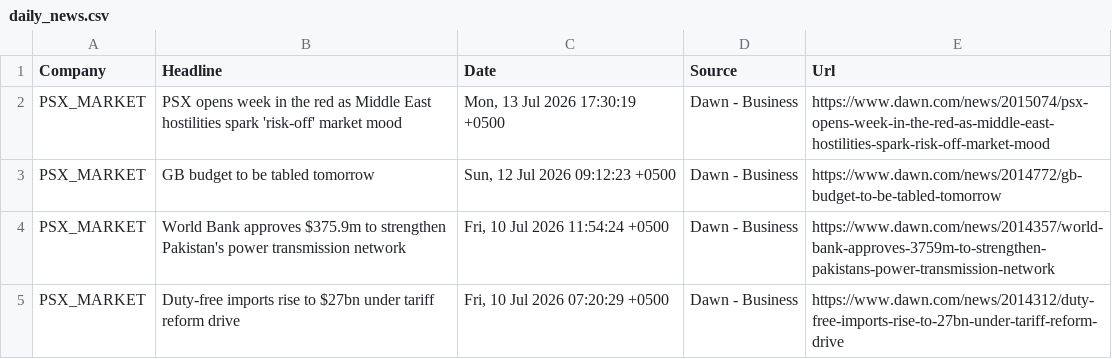
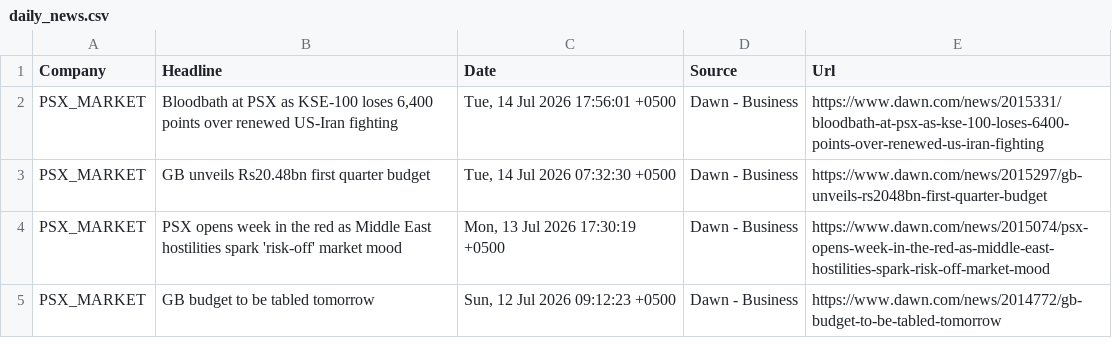
Before and after one commit to AmmarJamshed/DividendFlowPK, a CSV file: data/news/daily_news.csv, drawn as a sheet; removed rows and columns are numbered as before the commit, all else as after; the diff names each change by its address in the sheet, - before the commit and + after, or states it on an @@ line.

```diff
--- a/data/news/daily_news.csv
+++ b/data/news/daily_news.csv
+row 2: PSX_MARKET | Bloodbath at PSX as KSE-100 loses 6,400 points over renewed US-Iran fighting | Tue, 14 Jul 2026 17:56:01 +0500 | Dawn - Business | https://www.dawn.com/news/2015331/bloodbath-at-psx-as-kse-100-loses-6400-points-over-renewed-us-iran-fighting
+row 3: PSX_MARKET | GB unveils Rs20.48bn first quarter budget | Tue, 14 Jul 2026 07:32:30 +0500 | Dawn - Business | https://www.dawn.com/news/2015297/gb-unveils-rs2048bn-first-quarter-budget
-row 4: PSX_MARKET | World Bank approves $375.9m to strengthen Pakistan's power transmission network | Fri, 10 Jul 2026 11:54:24 +0500 | Dawn - Business | https://www.dawn.com/news/2014357/world-bank-approves-3759m-to-strengthen-pakistans-power-transmission-network
-row 5: PSX_MARKET | Duty-free imports rise to $27bn under tariff reform drive | Fri, 10 Jul 2026 07:20:29 +0500 | Dawn - Business | https://www.dawn.com/news/2014312/duty-free-imports-rise-to-27bn-under-tariff-reform-drive
```
